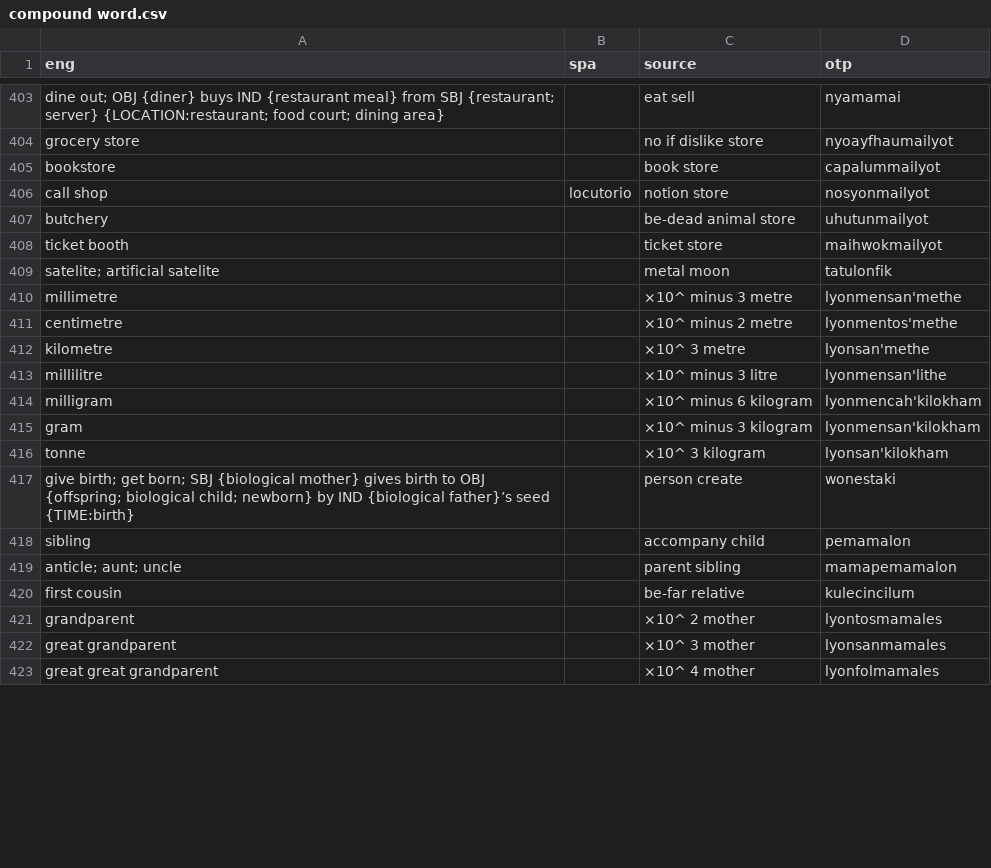
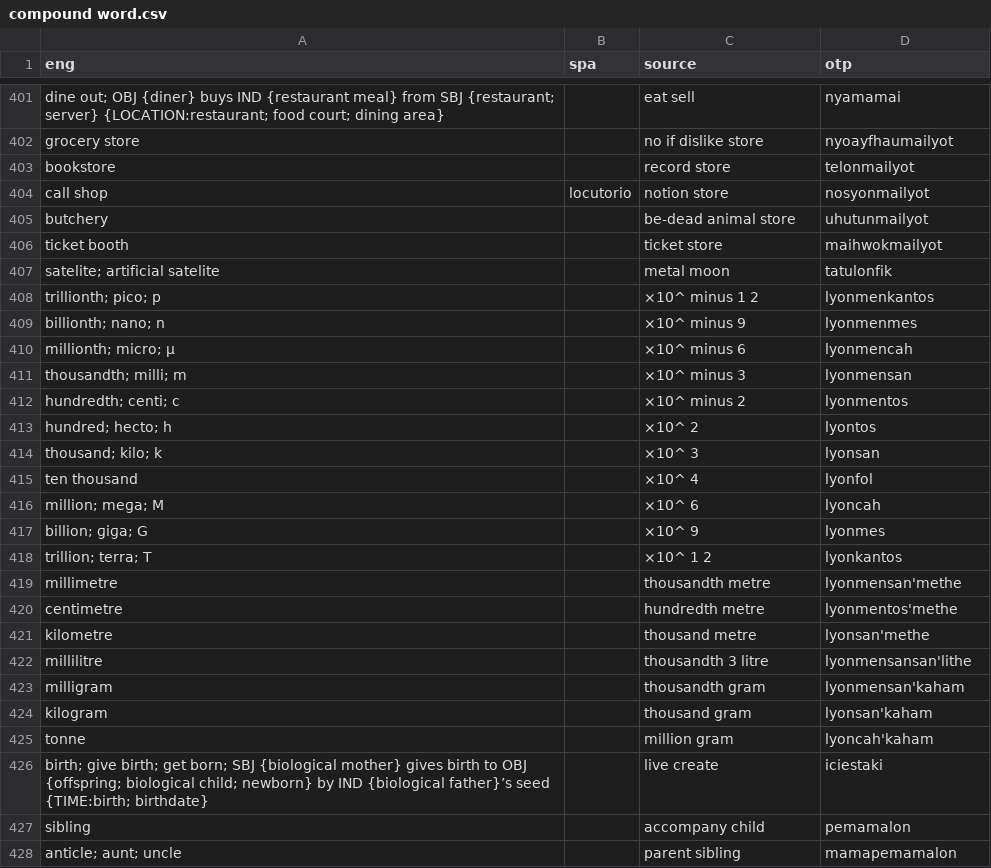
Before and after one commit to jkunimune/Djastiz, a CSV file: src/words/compound word.csv, drawn as a sheet; only a part is shown, gaps mark what is left out; the shorter side is filled out with more unchanged rows; the diff covers the shown part only.

```diff
--- a/src/words/compound word.csv
+++ b/src/words/compound word.csv
@@ -404,3 +402,3 @@ dine out; OBJ {diner} buys IND {restaurant meal} from SBJ {restaurant; server} {
 grocery store,,no if dislike store,nyoayfhaumailyot
-bookstore,,book store,capalummailyot
+bookstore,,record store,telonmailyot
 call shop,locutorio,notion store,nosyonmailyot
@@ -409,10 +407,21 @@ ticket booth,,ticket store,maihwokmailyot
 satelite; artificial satelite,,metal moon,tatulonfik
-millimetre,,×10^ minus 3 metre,lyonmensan'methe
-centimetre,,×10^ minus 2 metre,lyonmentos'methe
-kilometre,,×10^ 3 metre,lyonsan'methe
-millilitre,,×10^ minus 3 litre,lyonmensan'lithe
-milligram,,×10^ minus 6 kilogram,lyonmencah'kilokham
-gram,,×10^ minus 3 kilogram,lyonmensan'kilokham
-tonne,,×10^ 3 kilogram,lyonsan'kilokham
-give birth; get born; SBJ {biological mother} gives birth to OBJ {offspring; biological child; newborn} by IND {biological father}’s seed {TIME:birth},,person create,wonestaki
+trillionth; pico; p,,×10^ minus 1 2,lyonmenkantos
+billionth; nano; n,,×10^ minus 9,lyonmenmes
+millionth; micro; μ,,×10^ minus 6,lyonmencah
+thousandth; milli; m,,×10^ minus 3,lyonmensan
+hundredth; centi; c,,×10^ minus 2,lyonmentos
+hundred; hecto; h,,×10^ 2,lyontos
+thousand; kilo; k,,×10^ 3,lyonsan
+ten thousand,,×10^ 4,lyonfol
+million; meɡa; M,,×10^ 6,lyoncah
+billion; ɡiɡa; G,,×10^ 9,lyonmes
+trillion; terra; T,,×10^ 1 2,lyonkantos
+millimetre,,thousandth metre,lyonmensan'methe
+centimetre,,hundredth metre,lyonmentos'methe
+kilometre,,thousand metre,lyonsan'methe
+millilitre,,thousandth 3 litre,lyonmensansan'lithe
+milligram,,thousandth gram,lyonmensan'kaham
+kilogram,,thousand gram,lyonsan'kaham
+tonne,,million gram,lyoncah'kaham
+birth; give birth; get born; SBJ {biological mother} gives birth to OBJ {offspring; biological child; newborn} by IND {biological father}’s seed {TIME:birth; birthdate},,live create,iciestaki
 sibling,,accompany child,pemamalon
```
Also changed, not shown: 2 added rows, 4 removed rows and 25 edited cells elsewhere in this file, data/dict_hi.csv, src/words/loanword.csv, 9 other files.
